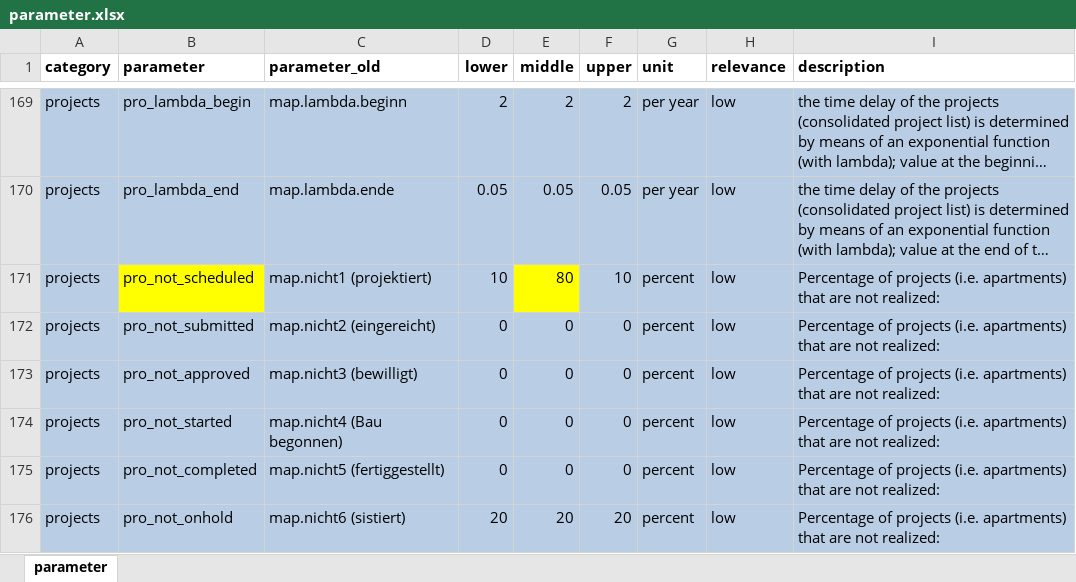
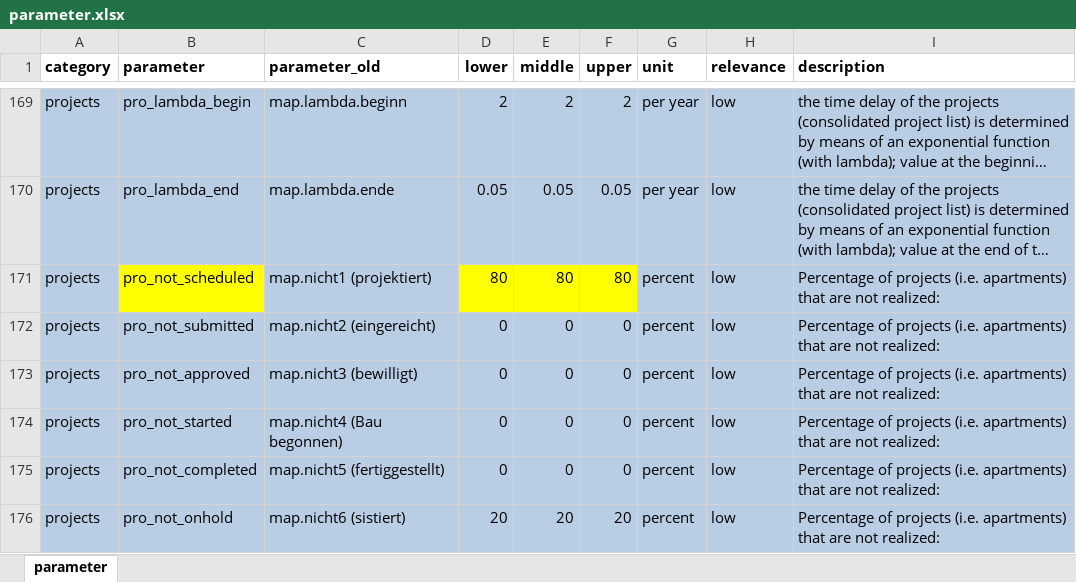
Before and after one commit to StatistikStadtZuerich/BevSzen, an Excel workbook: 2020phase2/2_Data/3_Parameter/parameter.xlsx, sheet parameter, drawn as a sheet; only a part is shown, gaps mark what is left out; long unchanged cells end in …; values as stored, in another font and other column widths than the file's, no borders; the diff names each change by its address in the sheet, - before the commit and + after, or states it on an @@ line.

```diff
--- a/2020phase2/2_Data/3_Parameter/parameter.xlsx (sheet parameter)
+++ b/2020phase2/2_Data/3_Parameter/parameter.xlsx (sheet parameter)
-D171 (lower): 10
+D171 (lower): 80
-D171 fill: #B9CDE5
+D171 fill: #FFFF00
-F171 (upper): 10
+F171 (upper): 80
-F171 fill: #B9CDE5
+F171 fill: #FFFF00
```
Also changed, not shown: 2 other files.
